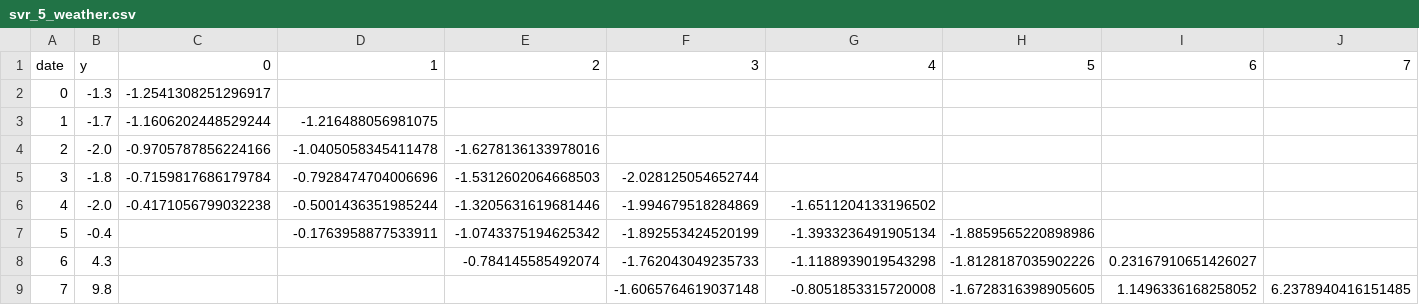
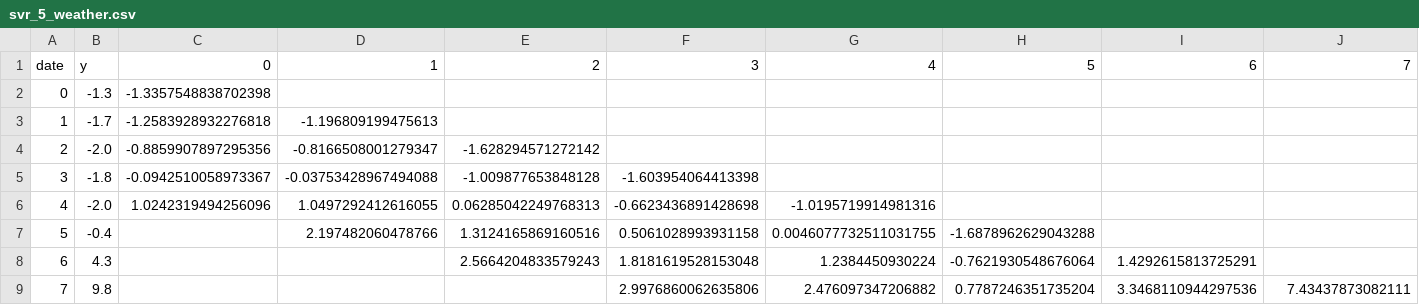
Before and after one commit to SMosegaard/DataScienceExam, a CSV file: out/svr_5_weather.csv, drawn as a sheet; only a part is shown; the diff covers the shown part only; the diff names each change by its address in the sheet, - before the commit and + after, or states it on an @@ line.

```diff
--- a/out/svr_5_weather.csv
+++ b/out/svr_5_weather.csv
-C2: -1.2541308251296917
+C2: -1.3357548838702398
-C3: -1.1606202448529244
+C3: -1.2583928932276818
-D3: -1.216488056981075
+D3: -1.196809199475613
-C4: -0.9705787856224166
+C4: -0.8859907897295356
-D4: -1.0405058345411478
+D4: -0.8166508001279347
-E4: -1.6278136133978016
+E4: -1.628294571272142
-C5: -0.7159817686179784
+C5: -0.0942510058973367
-D5: -0.7928474704006696
+D5: -0.03753428967494088
-E5: -1.5312602064668503
+E5: -1.009877653848128
-F5: -2.028125054652744
+F5: -1.603954064413398
-C6: -0.4171056799032238
+C6: 1.0242319494256096
-D6: -0.5001436351985244
+D6: 1.0497292412616055
-E6: -1.3205631619681446
+E6: 0.06285042249768313
-F6: -1.994679518284869
+F6: -0.6623436891428698
-G6: -1.6511204133196502
+G6: -1.0195719914981316
-D7: -0.1763958877533911
+D7: 2.197482060478766
-E7: -1.0743375194625342
+E7: 1.3124165869160516
-F7: -1.892553424520199
+F7: 0.5061028993931158
-G7: -1.3933236491905134
+G7: 0.0046077732511031755
-H7: -1.8859565220898986
+H7: -1.6878962629043288
-E8: -0.784145585492074
+E8: 2.5664204833579243
-F8: -1.762043049235733
+F8: 1.8181619528153048
-G8: -1.1188939019543298
+G8: 1.2384450930224
-H8: -1.8128187035902226
+H8: -0.7621930548676064
-I8: 0.23167910651426027
+I8: 1.4292615813725291
-F9: -1.6065764619037148
+F9: 2.9976860062635806
-G9: -0.8051853315720008
+G9: 2.476097347206882
-H9: -1.6728316398905605
+H9: 0.7787246351735204
-I9: 1.1496336168258052
+I9: 3.3468110944297536
-J9: 6.2378940416151485
+J9: 7.43437873082111
```
Also changed, not shown: 75 edited cells elsewhere in this file, out/svr_50_carbon.csv, out/svr_50_weather.csv, 3 other files.
